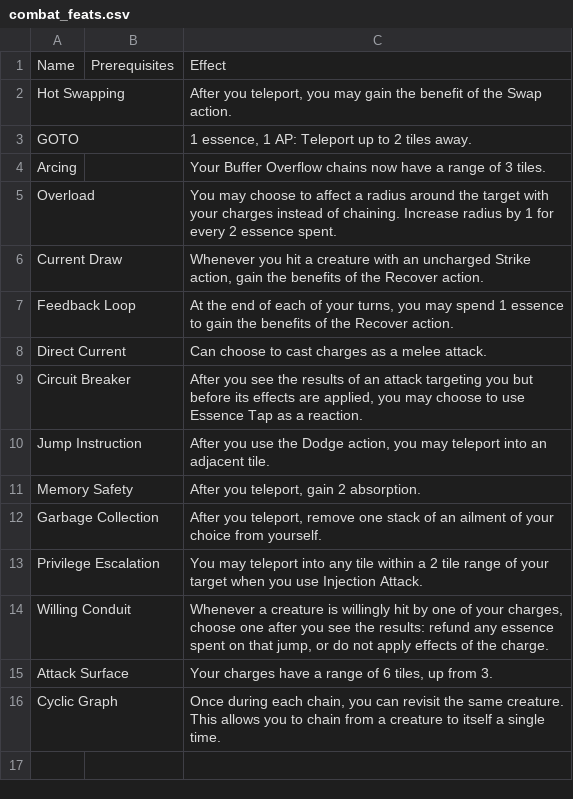
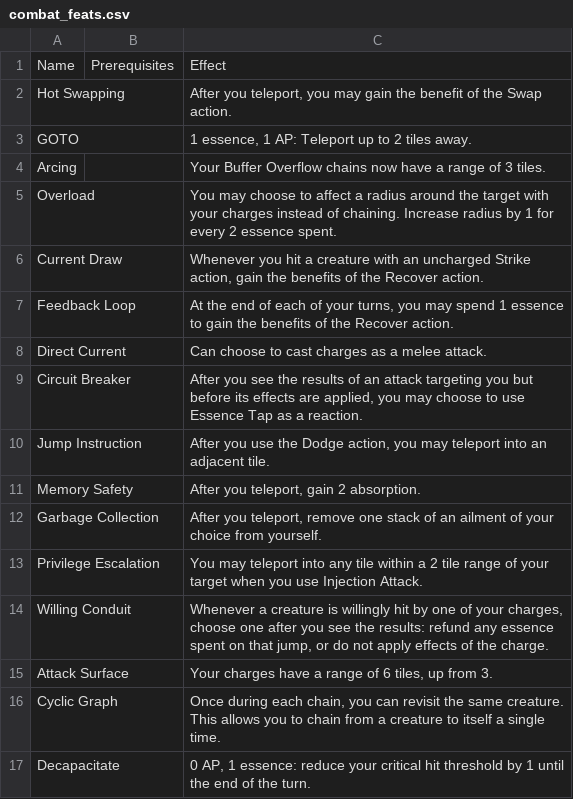
Before and after one commit to Leafwing-Studios/fonts-of-power, a CSV file: docs/src/character-options/classes/conduit/combat_feats.csv, drawn as a sheet.

Commit message:
Conduit exploration feats

```diff
--- a/docs/src/character-options/classes/conduit/combat_feats.csv
+++ b/docs/src/character-options/classes/conduit/combat_feats.csv
@@ -16 +16,2 @@
 "Cyclic Graph",,"Once during each chain, you can revisit the same creature. This allows you to chain from a creature to itself a single time."
+"Decapacitate",,"0 AP, 1 essence: reduce your critical hit threshold by 1 until the end of the turn."
```
Also changed, not shown: docs/src/character-options/classes/conduit/features.csv, docs/src/character-options/classes/conduit/power_supply_recharge.csv, 2 other files.
